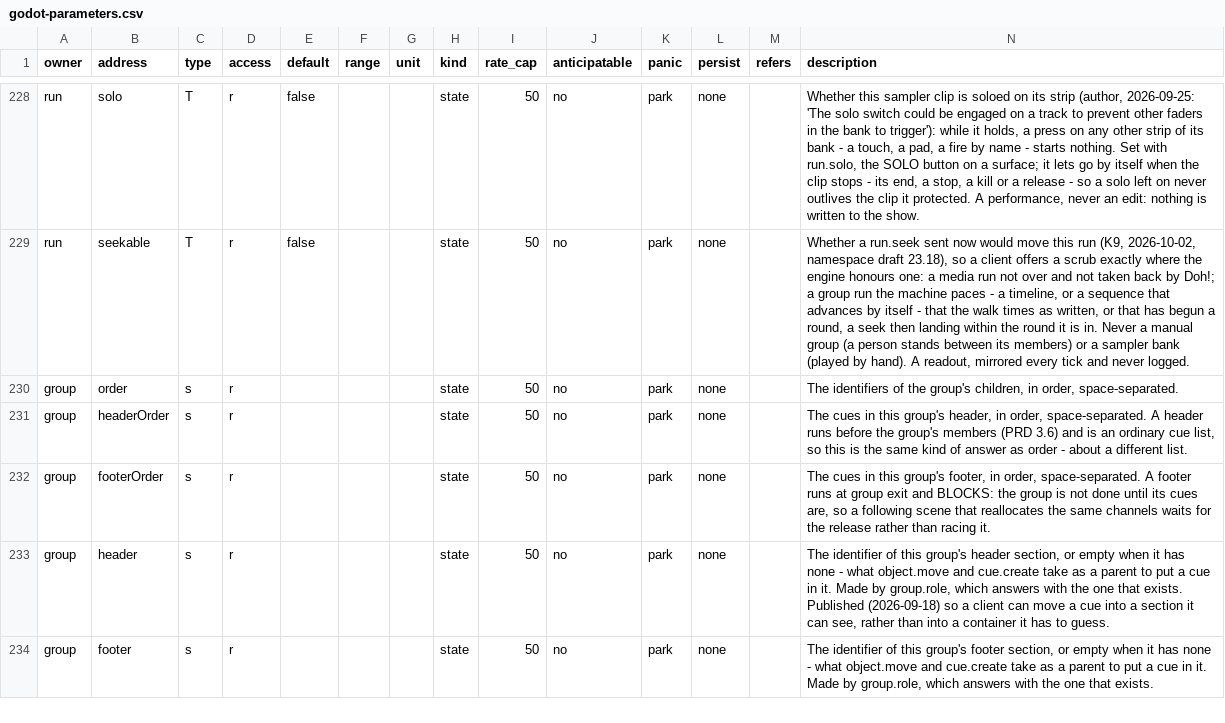
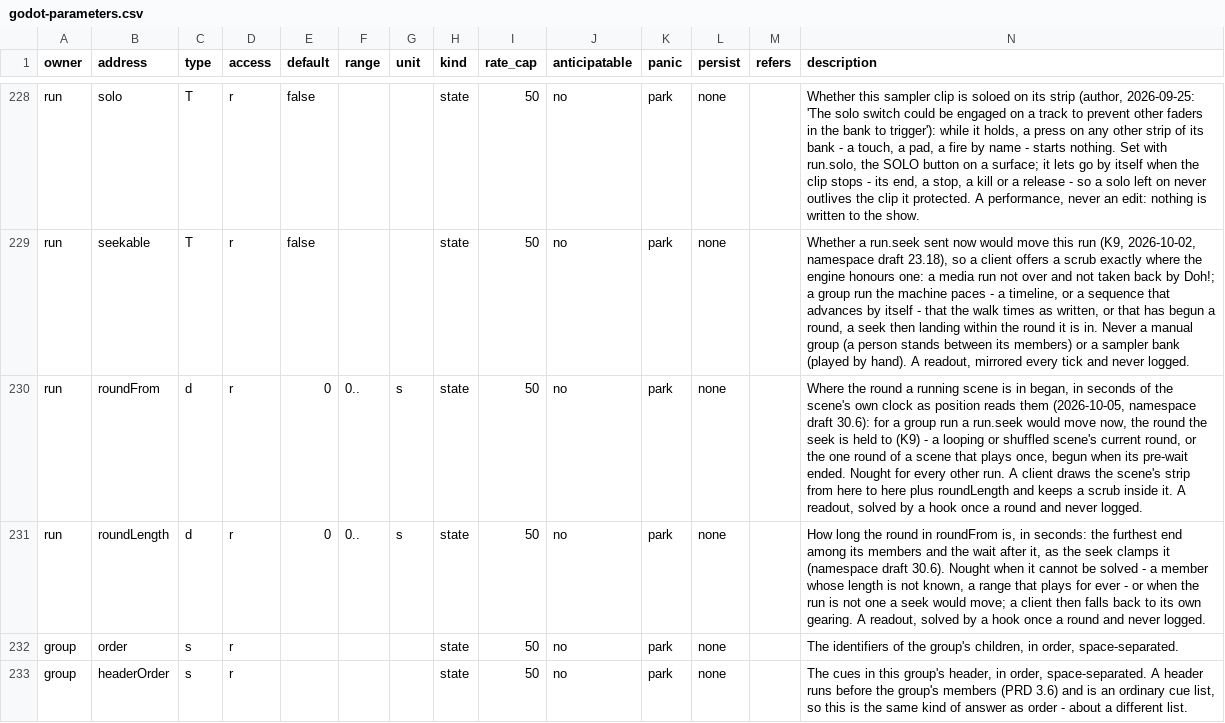
Before and after one commit to pob31/go.dot, a CSV file: docs/parameters/godot-parameters.csv, drawn as a sheet; only a part is shown, gaps mark what is left out; the shorter side is filled out with more unchanged rows; the diff names each change by its address in the sheet, - before the commit and + after, or states it on an @@ line.

```diff
--- a/docs/parameters/godot-parameters.csv
+++ b/docs/parameters/godot-parameters.csv
+row 230: run | roundFrom | d | r | 0 | 0.. | s | state | 50 | no | park | none |  | Where the round a running scene is in began, in seconds of the scene's own clock as position reads them (2026-10-05, namespace draft 30.6): for a group run a run.seek would move now, the round the seek is held to (K9) - a looping or shuffled scene's current round, or the one round of a scene that plays once, begun when its pre-wait ended. Nought for every other run. A client draws the scene's strip from here to here plus roundLength and keeps a scrub inside it. A readout, solved by a hook once a round and never logged.
+row 231: run | roundLength | d | r | 0 | 0.. | s | state | 50 | no | park | none |  | How long the round in roundFrom is, in seconds: the furthest end among its members and the wait after it, as the seek clamps it (namespace draft 30.6). Nought when it cannot be solved - a member whose length is not known, a range that plays for ever - or when the run is not one a seek would move; a client then falls back to its own gearing. A readout, solved by a hook once a round and never logged.
```
Also changed, not shown: 16 other files.
